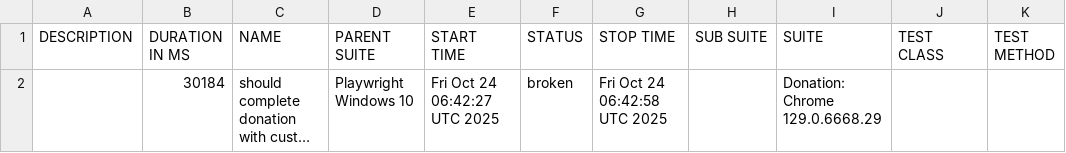
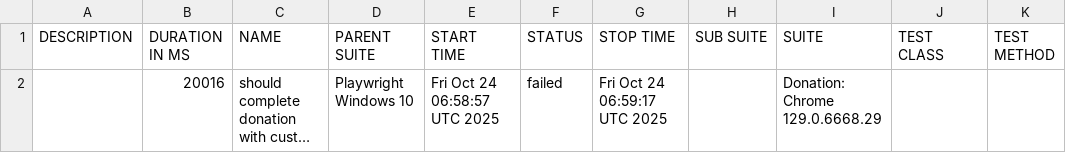
Before and after one commit to netgitqa/QAAssessmentAppService, a CSV file: data/suites.csv, drawn as a sheet; long unchanged cells end in …; the diff names each change by its address in the sheet, - before the commit and + after, or states it on an @@ line.

```diff
--- a/data/suites.csv
+++ b/data/suites.csv
-B2 (DURATION IN MS): 30184
+B2 (DURATION IN MS): 20016
-E2 (START TIME): Fri Oct 24 06:42:27 UTC 2025
+E2 (START TIME): Fri Oct 24 06:58:57 UTC 2025
-F2 (STATUS): broken
+F2 (STATUS): failed
-G2 (STOP TIME): Fri Oct 24 06:42:58 UTC 2025
+G2 (STOP TIME): Fri Oct 24 06:59:17 UTC 2025
```
Also changed, not shown: 26 other files.
